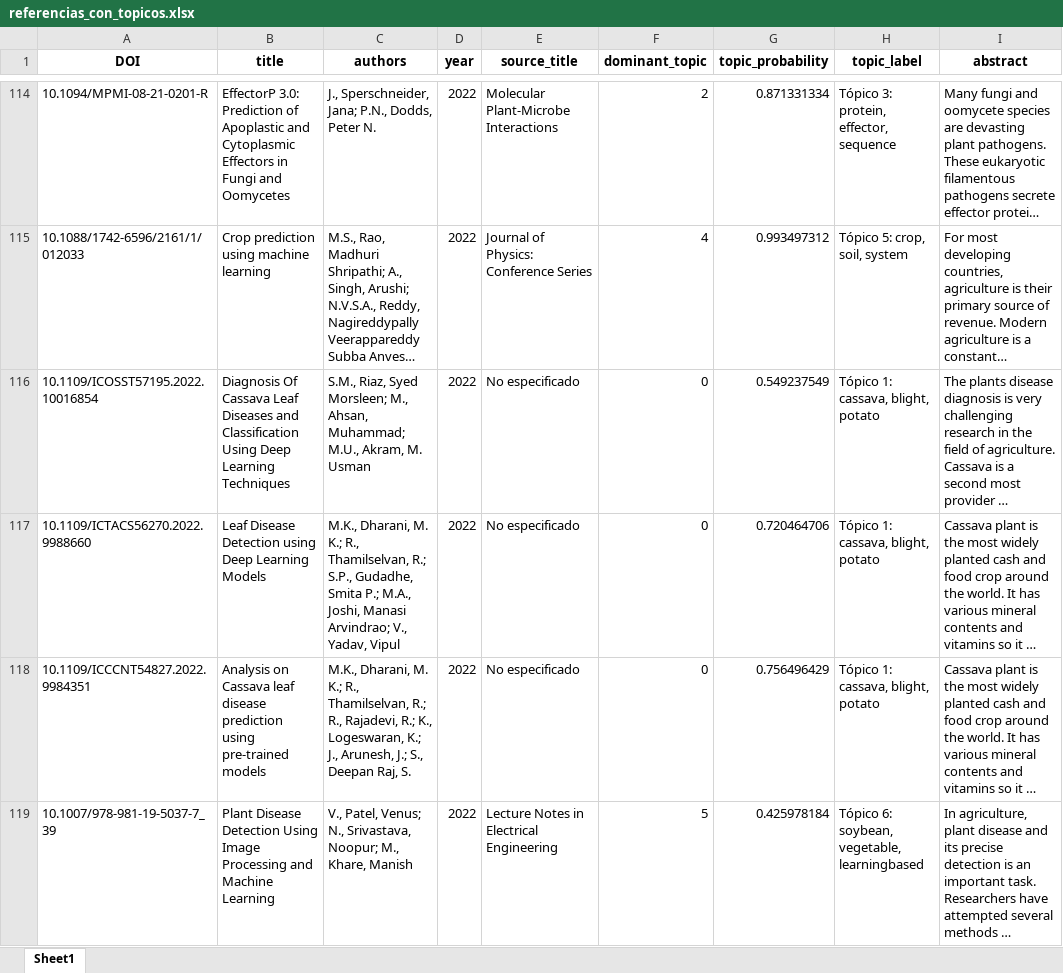
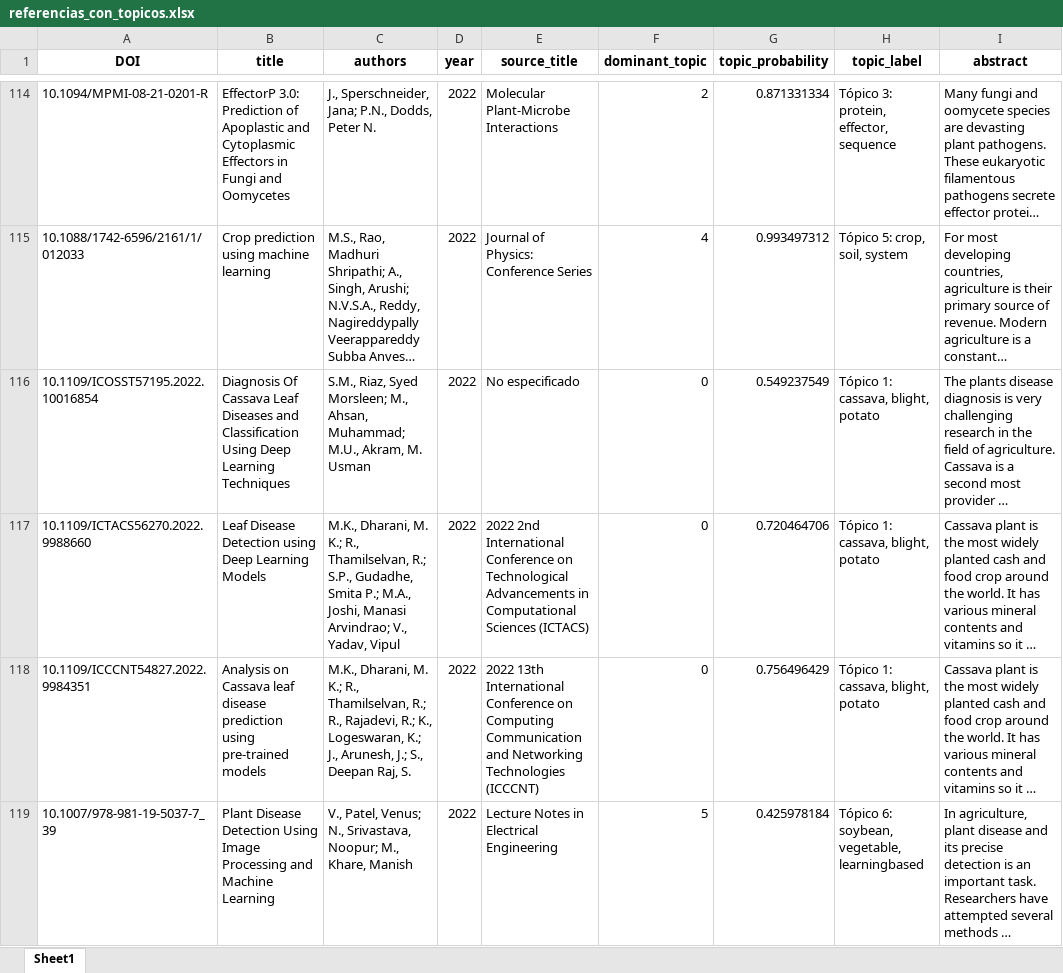
Before and after one commit to aalejoz25/EDA_RSL, an Excel workbook: referencias_con_topicos.xlsx, sheet Sheet1, drawn as a sheet; only a part is shown, gaps mark what is left out; long unchanged cells end in …; values as stored, in another font and other column widths than the file's, no borders; the diff covers the shown part only; the diff names each change by its address in the sheet, - before the commit and + after, or states it on an @@ line.

```diff
--- a/referencias_con_topicos.xlsx (sheet Sheet1)
+++ b/referencias_con_topicos.xlsx (sheet Sheet1)
-E117 (source_title): No especificado
+E117 (source_title): 2022 2nd International Conference on Technological Advancements in Computational Sciences (ICTACS)
-E118 (source_title): No especificado
+E118 (source_title): 2022 13th International Conference on Computing Communication and Networking Technologies (ICCCNT)
```
Also changed, not shown: 9 edited cells elsewhere in this sheet, 4 other files.
